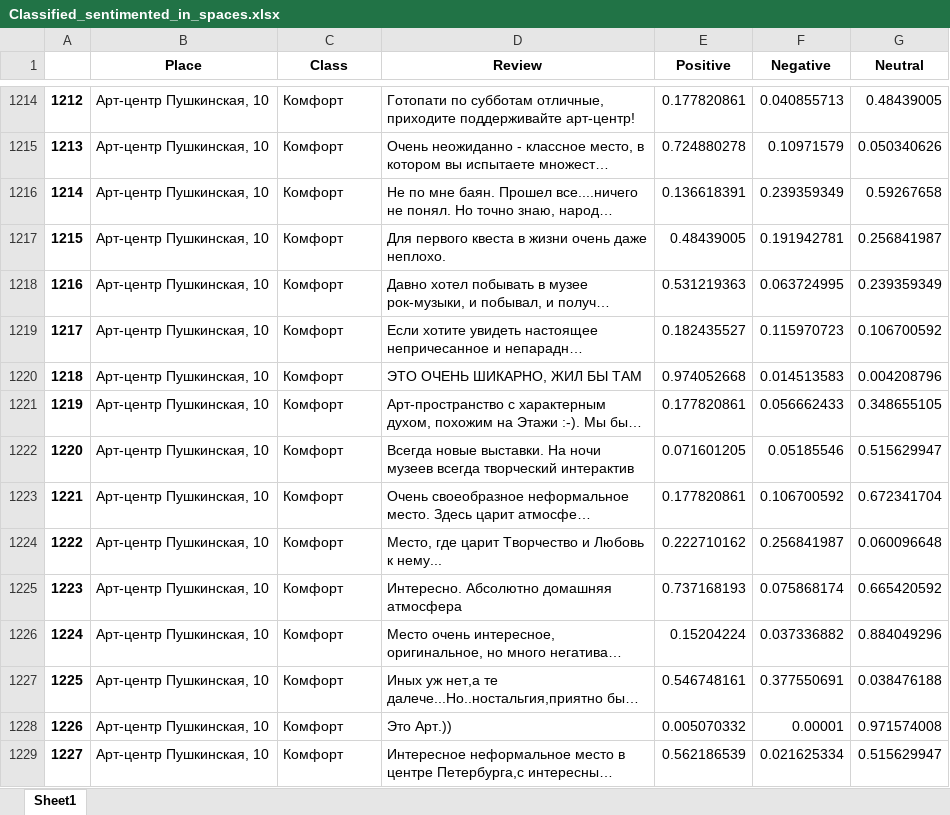
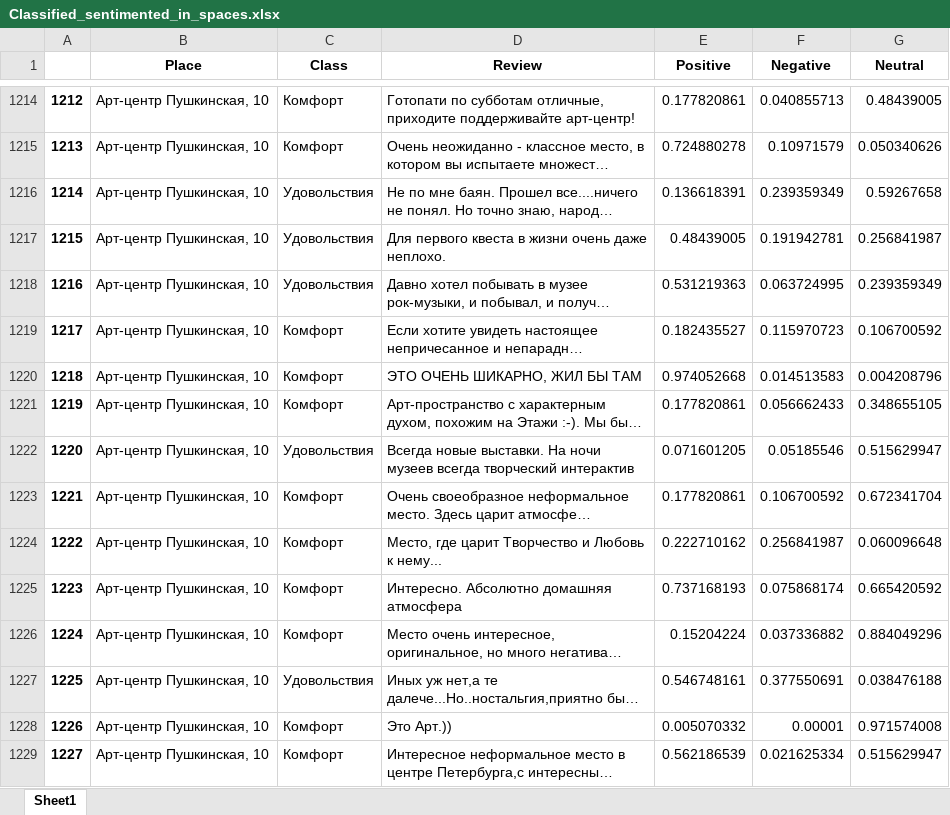
Before and after one commit to DimaKurd/RusakProject, an Excel workbook: Classified_sentimented_in_spaces.xlsx, sheet Sheet1, drawn as a sheet; only a part is shown, gaps mark what is left out; long unchanged cells end in …; values as stored, in another font and other column widths than the file's, no borders; the diff covers the shown part only; the diff names each change by its address in the sheet, - before the commit and + after, or states it on an @@ line.

Commit message:
Add files via upload

```diff
--- a/Classified_sentimented_in_spaces.xlsx (sheet Sheet1)
+++ b/Classified_sentimented_in_spaces.xlsx (sheet Sheet1)
-C1216:C1218 (Class): Комфорт
+C1216:C1218 (Class): Удовольствия
-C1222 (Class): Комфорт
+C1222 (Class): Удовольствия
-C1227 (Class): Комфорт
+C1227 (Class): Удовольствия
```
Also changed, not shown: 600 edited cells elsewhere in this sheet.
